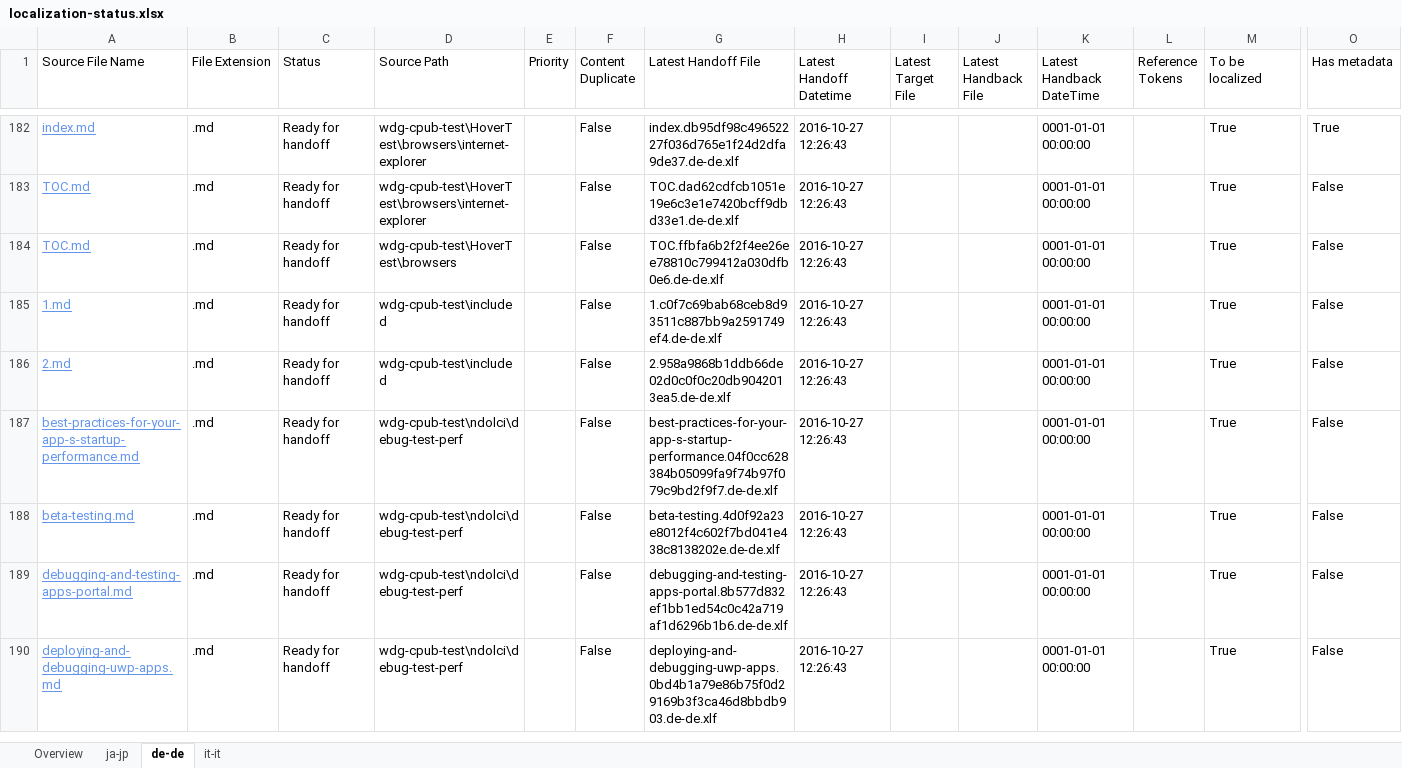
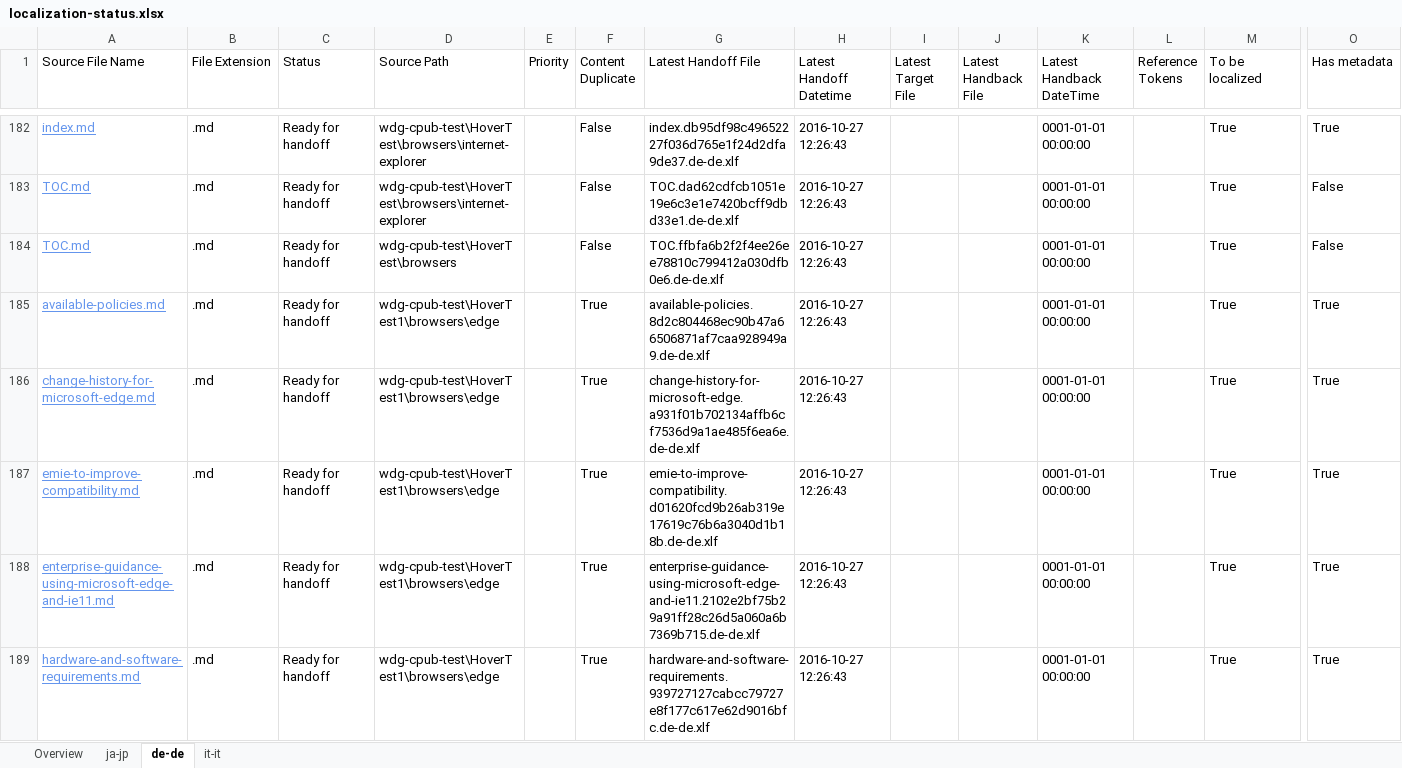
Before and after one commit to OpenLocalizationOrg/wdg-cpub-handback-test, an Excel workbook: ol-handback/OpenLocalizationOrg/wdg-cpub-test/master/localization-status.xlsx, sheet de-de, drawn as a sheet; only a part is shown, gaps mark what is left out; the shorter side is filled out with more unchanged rows; values as stored, in another font and other column widths than the file's, no borders; table styles not drawn; rows hold the shown columns only; the diff covers the shown part only; the diff names each change by its address in the sheet, - before the commit and + after, or states it on an @@ line.

```diff
--- a/ol-handback/OpenLocalizationOrg/wdg-cpub-test/master/localization-status.xlsx (sheet de-de)
+++ b/ol-handback/OpenLocalizationOrg/wdg-cpub-test/master/localization-status.xlsx (sheet de-de)
+row 185: available-policies.md | .md | Ready for handoff | wdg-cpub-test\HoverTest1\browsers\edge |  | True | available-policies.8d2c804468ec90b47a66506871af7caa928949a9.de-de.xlf | 2016-10-27 12:26:43 |  |  | 0001-01-01 00:00:00 |  | True | True
+row 186: change-history-for-microsoft-edge.md | .md | Ready for handoff | wdg-cpub-test\HoverTest1\browsers\edge |  | True | change-history-for-microsoft-edge.a931f01b702134affb6cf7536d9a1ae485f6ea6e.de-de.xlf | 2016-10-27 12:26:43 |  |  | 0001-01-01 00:00:00 |  | True | True
+row 187: emie-to-improve-compatibility.md | .md | Ready for handoff | wdg-cpub-test\HoverTest1\browsers\edge |  | True | emie-to-improve-compatibility.d01620fcd9b26ab319e17619c76b6a3040d1b18b.de-de.xlf | 2016-10-27 12:26:43 |  |  | 0001-01-01 00:00:00 |  | True | True
+row 188: enterprise-guidance-using-microsoft-edge-and-ie11.md | .md | Ready for handoff | wdg-cpub-test\HoverTest1\browsers\edge |  | True | enterprise-guidance-using-microsoft-edge-and-ie11.2102e2bf75b29a91ff28c26d5a060a6b7369b715.de-de.xlf | 2016-10-27 12:26:43 |  |  | 0001-01-01 00:00:00 |  | True | True
+row 189: hardware-and-software-requirements.md | .md | Ready for handoff | wdg-cpub-test\HoverTest1\browsers\edge |  | True | hardware-and-software-requirements.939727127cabcc79727e8f177c617e62d9016bfc.de-de.xlf | 2016-10-27 12:26:43 |  |  | 0001-01-01 00:00:00 |  | True | True
```
Also changed, not shown: 4 added rows elsewhere in this sheet, sheet it-it, sheet ja-jp, sheet Overview, ol-handback/OpenLocalizationOrg/wdg-cpub-test/master/handback-status.xlsx.
